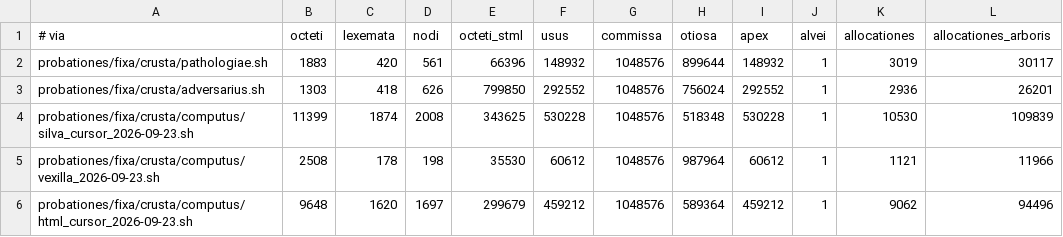
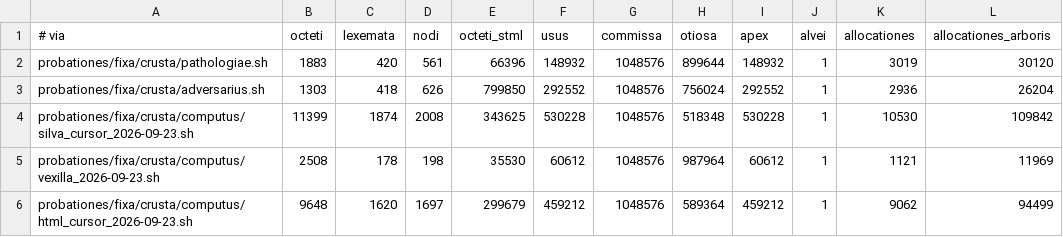
Before and after one commit to farant/rhubarb, a TSV file: crusta/probationes/fixa/computus/basis.tsv, drawn as a sheet.

```diff
--- a/crusta/probationes/fixa/computus/basis.tsv
+++ b/crusta/probationes/fixa/computus/basis.tsv
@@ -1,6 +1,6 @@
 # via	octeti	lexemata	nodi	octeti_stml	usus	commissa	otiosa	apex	alvei	allocationes	allocationes_arboris
-probationes/fixa/crusta/pathologiae.sh	1883	420	561	66396	148932	1048576	899644	148932	1	3019	30117
-probationes/fixa/crusta/adversarius.sh	1303	418	626	799850	292552	1048576	756024	292552	1	2936	26201
-probationes/fixa/crusta/computus/silva_cursor_2026-09-23.sh	11399	1874	2008	343625	530228	1048576	518348	530228	1	10530	109839
-probationes/fixa/crusta/computus/vexilla_2026-09-23.sh	2508	178	198	35530	60612	1048576	987964	60612	1	1121	11966
-probationes/fixa/crusta/computus/html_cursor_2026-09-23.sh	9648	1620	1697	299679	459212	1048576	589364	459212	1	9062	94496
+probationes/fixa/crusta/pathologiae.sh	1883	420	561	66396	148932	1048576	899644	148932	1	3019	30120
+probationes/fixa/crusta/adversarius.sh	1303	418	626	799850	292552	1048576	756024	292552	1	2936	26204
+probationes/fixa/crusta/computus/silva_cursor_2026-09-23.sh	11399	1874	2008	343625	530228	1048576	518348	530228	1	10530	109842
+probationes/fixa/crusta/computus/vexilla_2026-09-23.sh	2508	178	198	35530	60612	1048576	987964	60612	1	1121	11969
+probationes/fixa/crusta/computus/html_cursor_2026-09-23.sh	9648	1620	1697	299679	459212	1048576	589364	459212	1	9062	94499
```
Also changed, not shown: briar/probationes/fixa/computus/basis.tsv, css/probationes/fixa/computus/basis.tsv, 7 other files.
